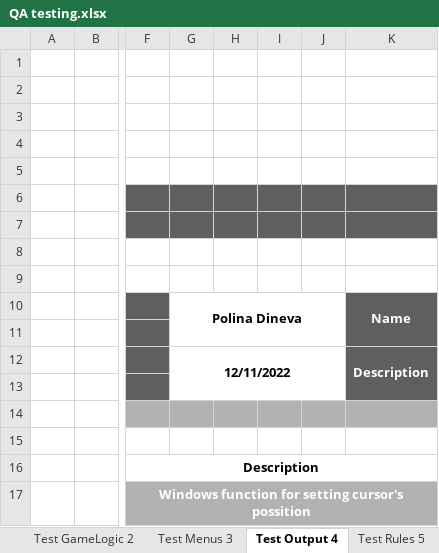
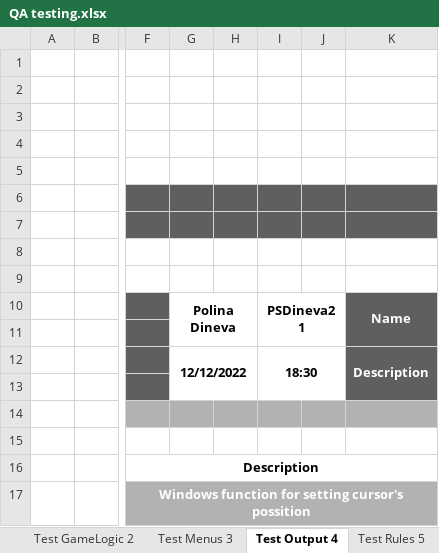
Before and after one commit to INNedkova21/cowsers, an Excel workbook: QA documents/QA testing.xlsx, sheet Test Output 4, drawn as a sheet; only a part is shown, gaps mark what is left out; values as stored, in another font and other column widths than the file's, no borders; the diff names each change by its address in the sheet, - before the commit and + after, or states it on an @@ line.

```diff
--- a/QA documents/QA testing.xlsx (sheet Test Output 4)
+++ b/QA documents/QA testing.xlsx (sheet Test Output 4)
-G10:J11 merged
+G10:H11 merged
-I10: (empty)
+I10: PSDineva21
+I10:J11 merged
-G12: 12/11/2022
+G12: 12/12/2022
-G12:J13 merged
+G12:H13 merged
-I12: (empty)
+I12: 18:30
+I12:J13 merged
```
Also changed, not shown: sheet Test Drawings 1, sheet Test GameLogic 2, sheet Test Menus 3, sheet Test Settings 6, sheet Test Rules 5.
